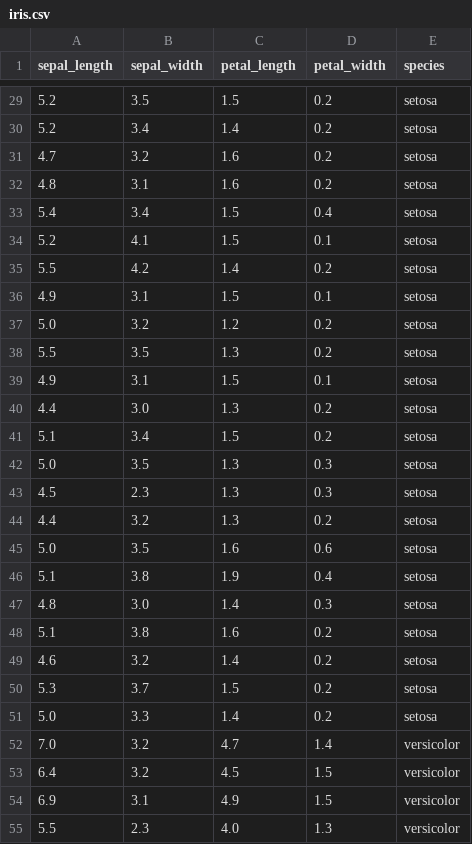
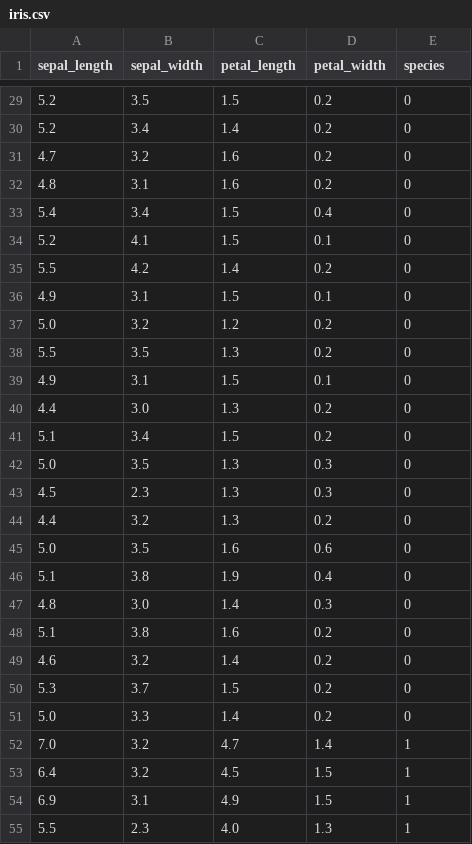
Before and after one commit to chrpe80/effective_python_ex_1, a CSV file: project_1/iris.csv, drawn as a sheet; only a part is shown, gaps mark what is left out; the diff covers the shown part only.

```diff
--- a/project_1/iris.csv
+++ b/project_1/iris.csv
@@ -29,27 +29,27 @@ sepal_length,sepal_width,petal_length,petal_width,species
-5.2,3.5,1.5,0.2,setosa
-5.2,3.4,1.4,0.2,setosa
-4.7,3.2,1.6,0.2,setosa
-4.8,3.1,1.6,0.2,setosa
-5.4,3.4,1.5,0.4,setosa
-5.2,4.1,1.5,0.1,setosa
-5.5,4.2,1.4,0.2,setosa
-4.9,3.1,1.5,0.1,setosa
-5.0,3.2,1.2,0.2,setosa
-5.5,3.5,1.3,0.2,setosa
-4.9,3.1,1.5,0.1,setosa
-4.4,3.0,1.3,0.2,setosa
-5.1,3.4,1.5,0.2,setosa
-5.0,3.5,1.3,0.3,setosa
-4.5,2.3,1.3,0.3,setosa
-4.4,3.2,1.3,0.2,setosa
-5.0,3.5,1.6,0.6,setosa
-5.1,3.8,1.9,0.4,setosa
-4.8,3.0,1.4,0.3,setosa
-5.1,3.8,1.6,0.2,setosa
-4.6,3.2,1.4,0.2,setosa
-5.3,3.7,1.5,0.2,setosa
-5.0,3.3,1.4,0.2,setosa
-7.0,3.2,4.7,1.4,versicolor
-6.4,3.2,4.5,1.5,versicolor
-6.9,3.1,4.9,1.5,versicolor
-5.5,2.3,4.0,1.3,versicolor
+5.2,3.5,1.5,0.2,0
+5.2,3.4,1.4,0.2,0
+4.7,3.2,1.6,0.2,0
+4.8,3.1,1.6,0.2,0
+5.4,3.4,1.5,0.4,0
+5.2,4.1,1.5,0.1,0
+5.5,4.2,1.4,0.2,0
+4.9,3.1,1.5,0.1,0
+5.0,3.2,1.2,0.2,0
+5.5,3.5,1.3,0.2,0
+4.9,3.1,1.5,0.1,0
+4.4,3.0,1.3,0.2,0
+5.1,3.4,1.5,0.2,0
+5.0,3.5,1.3,0.3,0
+4.5,2.3,1.3,0.3,0
+4.4,3.2,1.3,0.2,0
+5.0,3.5,1.6,0.6,0
+5.1,3.8,1.9,0.4,0
+4.8,3.0,1.4,0.3,0
+5.1,3.8,1.6,0.2,0
+4.6,3.2,1.4,0.2,0
+5.3,3.7,1.5,0.2,0
+5.0,3.3,1.4,0.2,0
+7.0,3.2,4.7,1.4,1
+6.4,3.2,4.5,1.5,1
+6.9,3.1,4.9,1.5,1
+5.5,2.3,4.0,1.3,1
```
Also changed, not shown: 123 edited cells elsewhere in this file, 6 other files.
